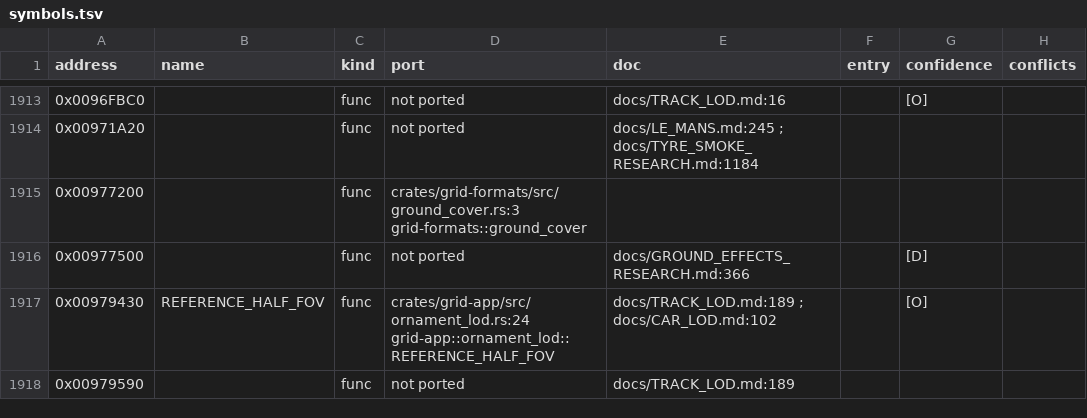
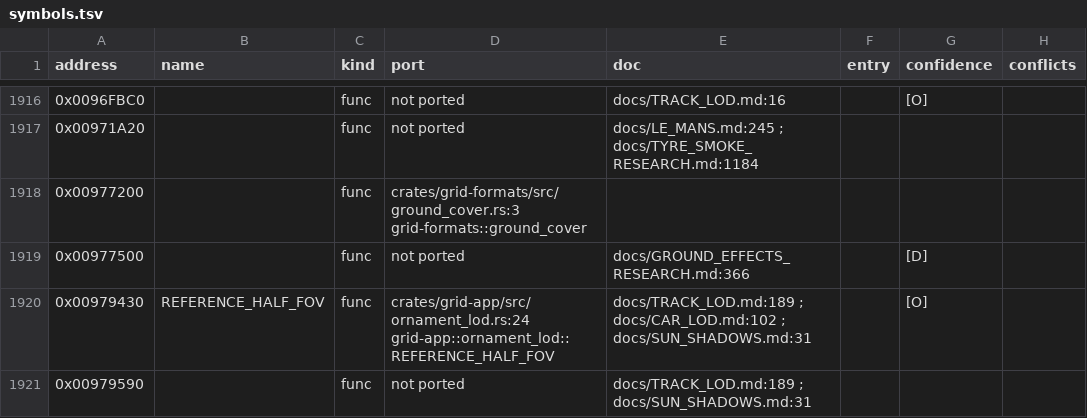
Before and after one commit to PipeKnight/drig-race-driver, a TSV file: docs/re/symbols.tsv, drawn as a sheet; only a part is shown, gaps mark what is left out; addresses are those after the commit; the diff covers the shown part only; the diff names each change by its address in the sheet, - before the commit and + after, or states it on an @@ line.

Commit message:
Sun shadows: casters culled per cascade by receiver, shadow passes timed, the original's cascades traced (F652)

```diff
--- a/docs/re/symbols.tsv
+++ b/docs/re/symbols.tsv
-E1920 (doc): …; docs/CAR_LOD.md:102
+E1920 (doc): …; docs/CAR_LOD.md:102 ; docs/SUN_SHADOWS.md:31
-E1921 (doc): docs/TRACK_LOD.md:189
+E1921 (doc): docs/TRACK_LOD.md:189 ; docs/SUN_SHADOWS.md:31
```
Also changed, not shown: 4 added rows and 12 edited cells elsewhere in this file, 9 other files.
